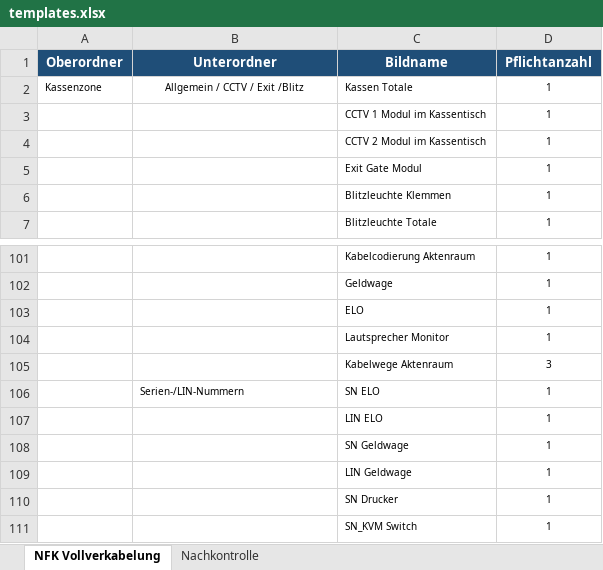
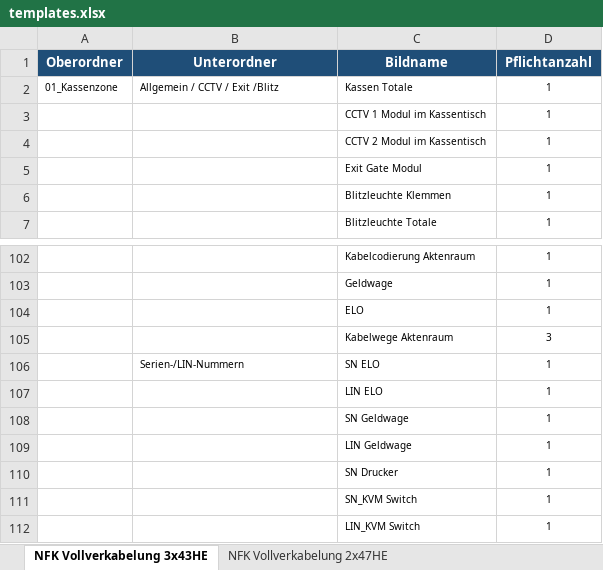
Before and after one commit to Michawdw/NFK-Dokumentation-Test, an Excel workbook: assets/templates.xlsx, sheet NFK Vollverkabelung 3x43HE, drawn as a sheet; only a part is shown, gaps mark what is left out; the shorter side is filled out with more unchanged rows; values as stored, in another font and other column widths than the file's, no borders; removed rows and columns are numbered as before the commit, all else as after; the diff covers the shown part only; the diff names each change by its address in the sheet, - before the commit and + after, or states it on an @@ line.

```diff
--- a/assets/templates.xlsx (sheet NFK Vollverkabelung 3x43HE)
+++ b/assets/templates.xlsx (sheet NFK Vollverkabelung 3x43HE)
-sheet tab: NFK Vollverkabelung
+sheet tab: NFK Vollverkabelung 3x43HE
-sheet tab: Nachkontrolle
+sheet tab: NFK Vollverkabelung 2x47HE
-A2 (Oberordner): Kassenzone
+A2 (Oberordner): 01_Kassenzone
-B2 alignment: center
+B2 alignment: left
-row 104:  |  | Lautsprecher Monitor | 1
```
Also changed, not shown: 16 added rows and 2 removed rows elsewhere in this sheet, 5 other files.
